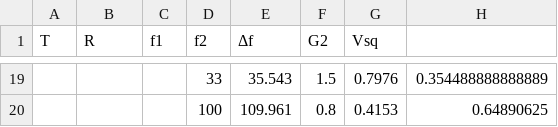
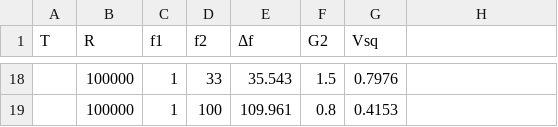
Before and after one commit to leoole100/fp2, a CSV file: 02 Noise/data/06 temperatures.csv, drawn as a sheet; only a part is shown, gaps mark what is left out; addresses are those after the commit; the diff covers the shown part only; the diff names each change by its address in the sheet, - before the commit and + after, or states it on an @@ line.

```diff
--- a/02 Noise/data/06 temperatures.csv
+++ b/02 Noise/data/06 temperatures.csv
-B18:B19 (R): (empty)
+B18:B19 (R): 100000
-C18:C19 (f1): (empty)
+C18:C19 (f1): 1
-H18: 0.354488888888889
+H18: (empty)
-H19: 0.64890625
+H19: (empty)
```
Also changed, not shown: 1 removed row and 54 edited cells elsewhere in this file, 5 other files.
